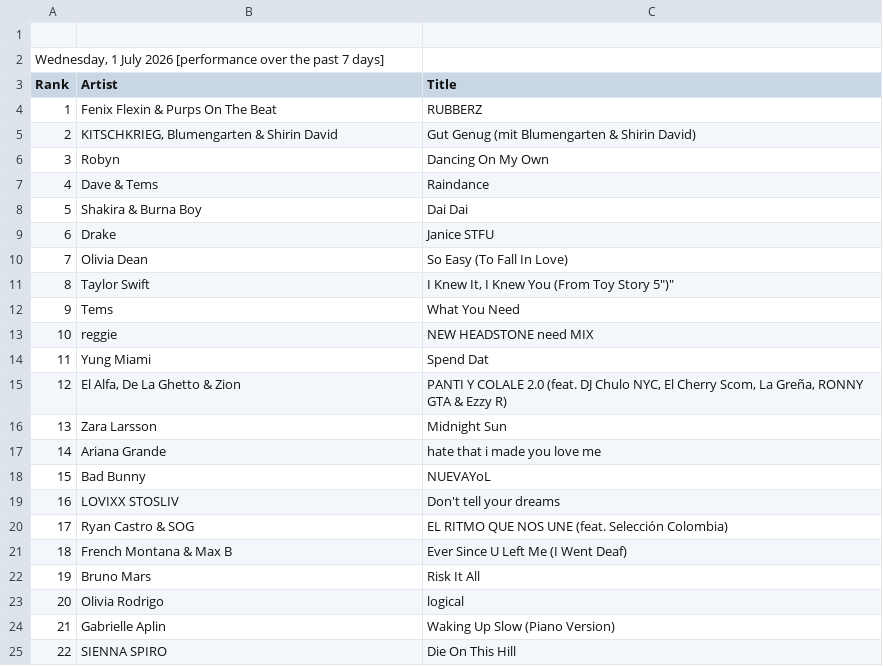
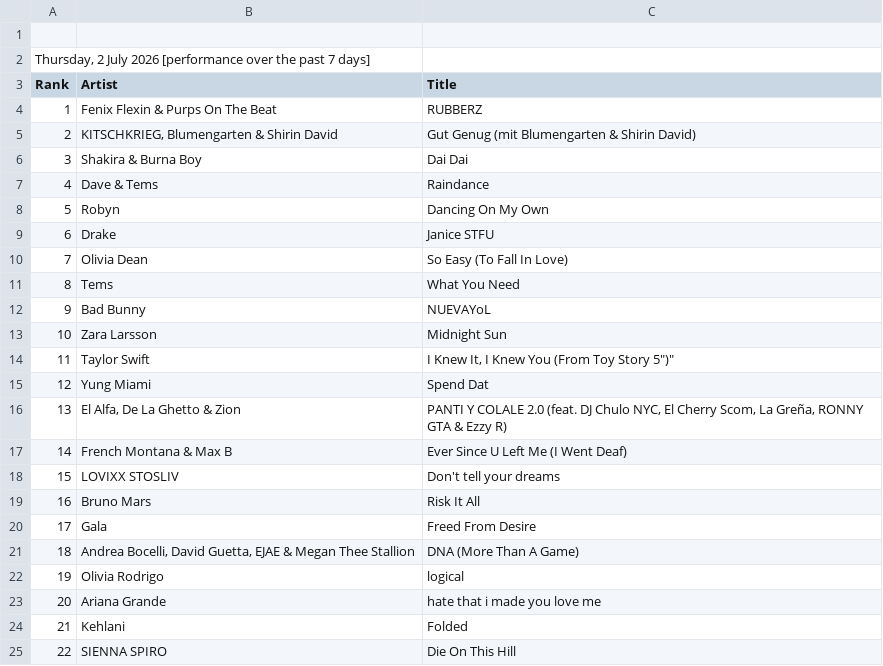
Before and after one commit to indraneel/shazam-charts, a CSV file: newark-top50.csv, drawn as a sheet; only a part is shown; the diff covers the shown part only.

Commit message:
Flat: latest data (2026-07-02T03:57:40.148Z) {   "date": "2026-07-02T03:57:40.148Z",   "files": [     {       "name": "world-top200.csv",       "deltaBytes": 56,       "source": "https://www.shazam.com/services/charts/csv/top-200/world"     },     {       "name": "usa-top200.csv",       "deltaBytes": -7,       "source": "https://www.shazam.com/services/charts/csv/top-200/united-states"     },     {       "name": "newark-top50.csv",       "deltaBytes": -49,       "source": "https://www.shazam.com/services/charts/csv/top-50/united-states/newark"     },     {       "name": "india-top200.csv",       "deltaBytes": -50,       "source": "https://www.shazam.com/services/charts/csv/top-200/india"     },     {       "name": "usa-discovery.json",       "deltaBytes": -1,       "source": "https://www.shazam.com/services/charts/csv/discovery/united-states"     },     {       "name": "india-discovery.json",       "deltaBytes": -1,       "source": "https://www.shazam.com/services/charts/csv/discovery/india"     }   ] }

```diff
--- a/newark-top50.csv
+++ b/newark-top50.csv
@@ -1,3 +1,3 @@
 
-"Wednesday, 1 July 2026 [performance over the past 7 days]"
+"Thursday, 2 July 2026 [performance over the past 7 days]"
 Rank,Artist,Title
@@ -5,21 +5,21 @@ Rank,Artist,Title
 2,"KITSCHKRIEG, Blumengarten & Shirin David","Gut Genug (mit Blumengarten & Shirin David)"
-3,"Robyn","Dancing On My Own"
+3,"Shakira & Burna Boy","Dai Dai"
 4,"Dave & Tems","Raindance"
-5,"Shakira & Burna Boy","Dai Dai"
+5,"Robyn","Dancing On My Own"
 6,"Drake","Janice STFU"
 7,"Olivia Dean","So Easy (To Fall In Love)"
-8,"Taylor Swift","I Knew It, I Knew You (From "Toy Story 5")"
-9,"Tems","What You Need"
-10,"reggie","NEW HEADSTONE need MIX"
-11,"Yung Miami","Spend Dat"
-12,"El Alfa, De La Ghetto & Zion","PANTI Y COLALE 2.0 (feat. DJ Chulo NYC, El Cherry Scom, La Greña, RONNY GTA & Ezzy R)"
-13,"Zara Larsson","Midnight Sun"
-14,"Ariana Grande","hate that i made you love me"
-15,"Bad Bunny","NUEVAYoL"
-16,"LOVIXX STOSLIV","Don't tell your dreams"
-17,"Ryan Castro & SOG","EL RITMO QUE NOS UNE (feat. Selección Colombia)"
-18,"French Montana & Max B","Ever Since U Left Me (I Went Deaf)"
-19,"Bruno Mars","Risk It All"
-20,"Olivia Rodrigo","logical"
-21,"Gabrielle Aplin","Waking Up Slow (Piano Version)"
+8,"Tems","What You Need"
+9,"Bad Bunny","NUEVAYoL"
+10,"Zara Larsson","Midnight Sun"
+11,"Taylor Swift","I Knew It, I Knew You (From "Toy Story 5")"
+12,"Yung Miami","Spend Dat"
+13,"El Alfa, De La Ghetto & Zion","PANTI Y COLALE 2.0 (feat. DJ Chulo NYC, El Cherry Scom, La Greña, RONNY GTA & Ezzy R)"
+14,"French Montana & Max B","Ever Since U Left Me (I Went Deaf)"
+15,"LOVIXX STOSLIV","Don't tell your dreams"
+16,"Bruno Mars","Risk It All"
+17,"Gala","Freed From Desire"
+18,"Andrea Bocelli, David Guetta, EJAE & Megan Thee Stallion","DNA (More Than A Game)"
+19,"Olivia Rodrigo","logical"
+20,"Ariana Grande","hate that i made you love me"
+21,"Kehlani","Folded"
 22,"SIENNA SPIRO","Die On This Hill"
```
Also changed, not shown: 54 edited cells elsewhere in this file, india-top200.csv, usa-top200.csv, 3 other files.
